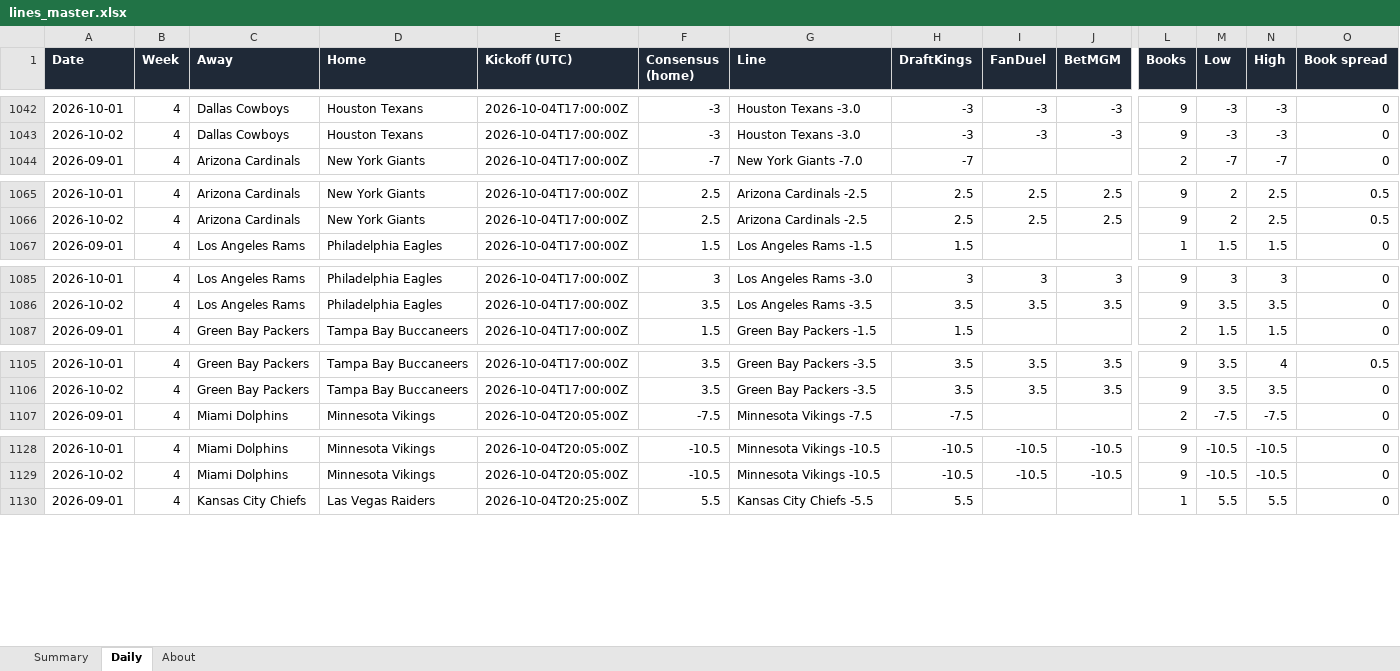
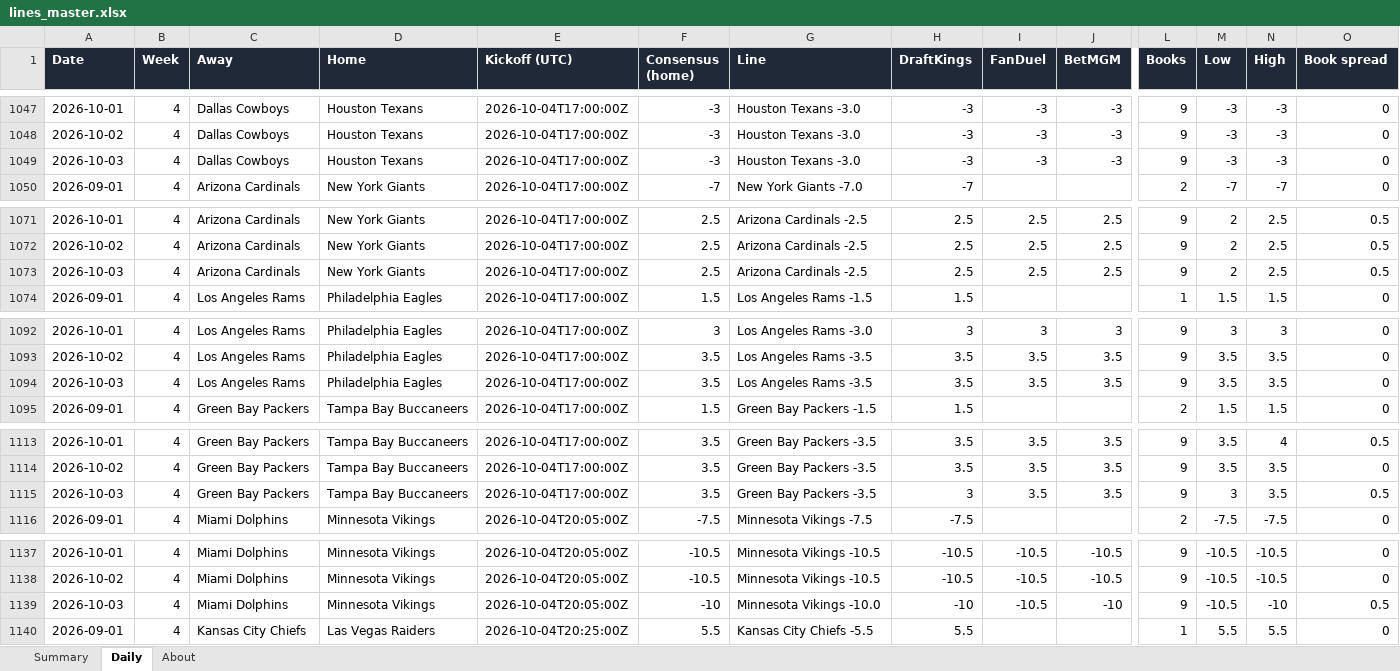
Before and after one commit to G4-Admin/nfl-line-tracker, an Excel workbook: data/lines_master.xlsx, sheet Daily, drawn as a sheet; only a part is shown, gaps mark what is left out; values as stored, in another font and other column widths than the file's, no borders; rows hold the shown columns only; the diff covers the shown part only; the diff names each change by its address in the sheet, - before the commit and + after, or states it on an @@ line.

```diff
--- a/data/lines_master.xlsx (sheet Daily)
+++ b/data/lines_master.xlsx (sheet Daily)
+row 1049: 2026-10-03 | 4 | Dallas Cowboys | Houston Texans | 2026-10-04T17:00:00Z | -3 | Houston Texans -3.0 | -3 | -3 | -3 | 9 | -3 | -3 | 0
+row 1073: 2026-10-03 | 4 | Arizona Cardinals | New York Giants | 2026-10-04T17:00:00Z | 2.5 | Arizona Cardinals -2.5 | 2.5 | 2.5 | 2.5 | 9 | 2 | 2.5 | 0.5
+row 1094: 2026-10-03 | 4 | Los Angeles Rams | Philadelphia Eagles | 2026-10-04T17:00:00Z | 3.5 | Los Angeles Rams -3.5 | 3.5 | 3.5 | 3.5 | 9 | 3.5 | 3.5 | 0
+row 1115: 2026-10-03 | 4 | Green Bay Packers | Tampa Bay Buccaneers | 2026-10-04T17:00:00Z | 3.5 | Green Bay Packers -3.5 | 3 | 3.5 | 3.5 | 9 | 3 | 3.5 | 0.5
+row 1139: 2026-10-03 | 4 | Miami Dolphins | Minnesota Vikings | 2026-10-04T20:05:00Z | -10 | Minnesota Vikings -10.0 | -10 | -10.5 | -10 | 9 | -10.5 | -10 | 0.5
```
Also changed, not shown: 23 added rows elsewhere in this sheet, sheet Summary, sheet About, 5 other files.
